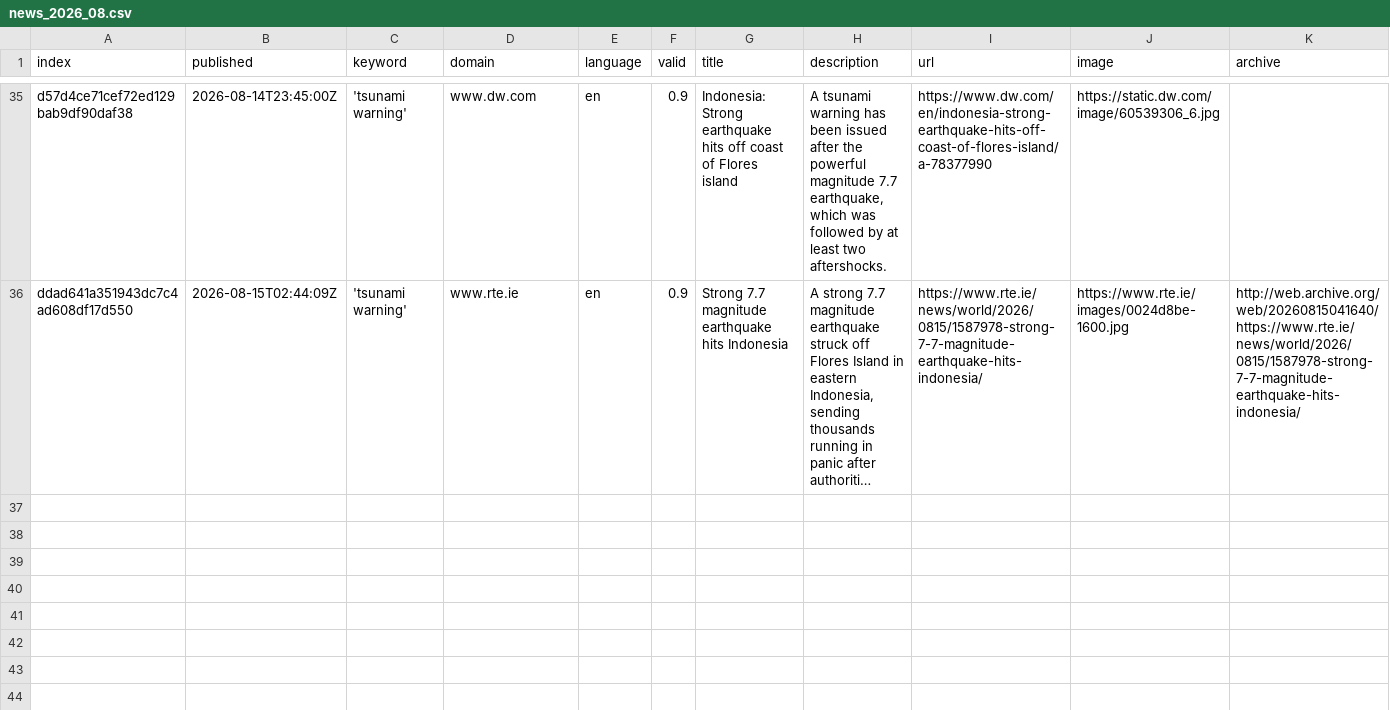
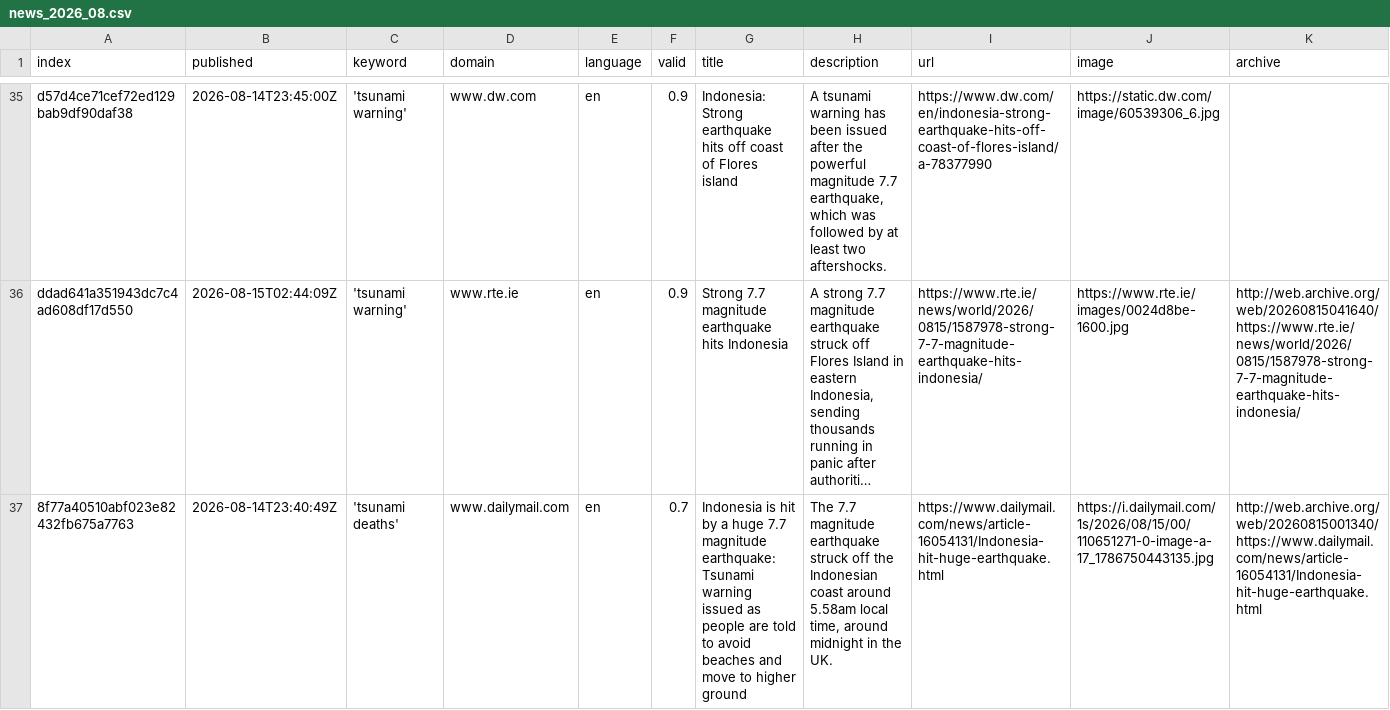
Before and after one commit to tg-news/TsunamiIsComing, a CSV file: csv/news_2026_08.csv, drawn as a sheet; only a part is shown, gaps mark what is left out; long unchanged cells end in …; rows hold the shown columns only; the diff names each change by its address in the sheet, - before the commit and + after, or states it on an @@ line.

```diff
--- a/csv/news_2026_08.csv
+++ b/csv/news_2026_08.csv
+row 37: 8f77a40510abf023e82432fb675a7763 | 2026-08-14T23:40:49Z | 'tsunami deaths' | www.dailymail.com | en | 0.7 | Indonesia is hit by a huge 7.7 magnitude earthquake: Tsunami warning issued as people are told to avoid beaches and move to higher ground | The 7.7 magnitude earthquake struck off the Indonesian coast around 5.58am local time, around midnight in the UK. | https://www.dailymail.com/news/article-16054131/Indonesia-hit-huge-earthquake.html | https://i.dailymail.com/1s/2026/08/15/00/110651271-0-image-a-17_1786750443135.jpg | http://web.archive.org/web/20260815001340/https://www.dailymail.com/news/article-16054131/Indonesia-hit-huge-earthquake.html
```
Also changed, not shown: keywords.csv.
